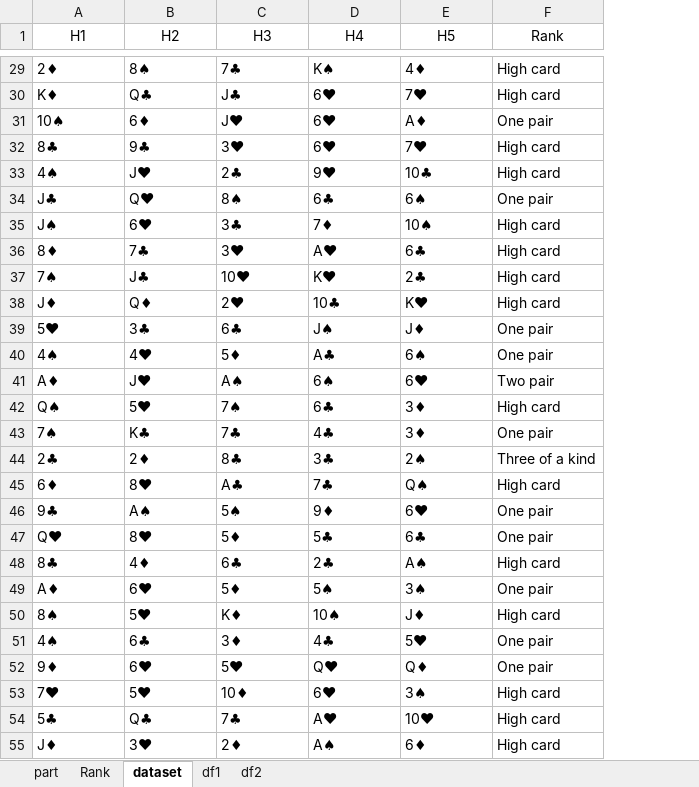
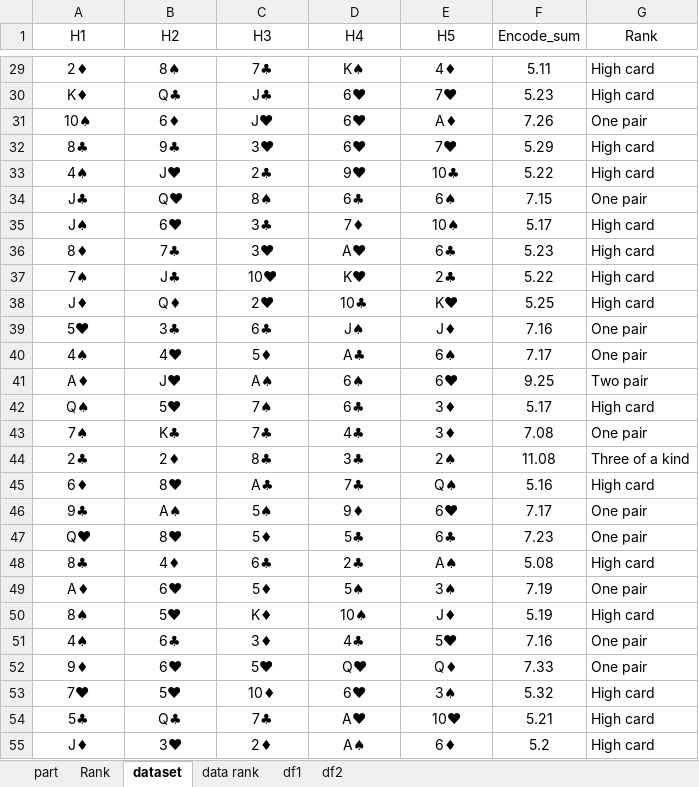
Before and after one commit to PrABpY/Poker-ML, an Excel workbook: poker.xlsx, sheet dataset, drawn as a sheet; only a part is shown, gaps mark what is left out; values as stored, in another font and other column widths than the file's, no borders; the diff covers the shown part only; the diff names each change by its address in the sheet, - before the commit and + after, or states it on an @@ line.

```diff
--- a/poker.xlsx (sheet dataset)
+++ b/poker.xlsx (sheet dataset)
+sheet tab: data rank
+column F (Encode_sum), rows 29-55: 5.11 | 5.23 | 7.26 | 5.29 | 5.22 | 7.15 | 5.17 | 5.23 | 5.22 | 5.25 | 7.16 | 7.17 | 9.25 | 5.17 | 7.08 | 11.08 | 5.16 | 7.17 | 7.23 | 5.08 | 7.19 | 5.19 | 7.16 | 7.33 | 5.32 | 5.21 | 5.2
-A29:E55 alignment: left
+A29:E55 alignment: center
```
Also changed, not shown: cell formats elsewhere in this sheet, dataset1.xlsx, 1 other file.
